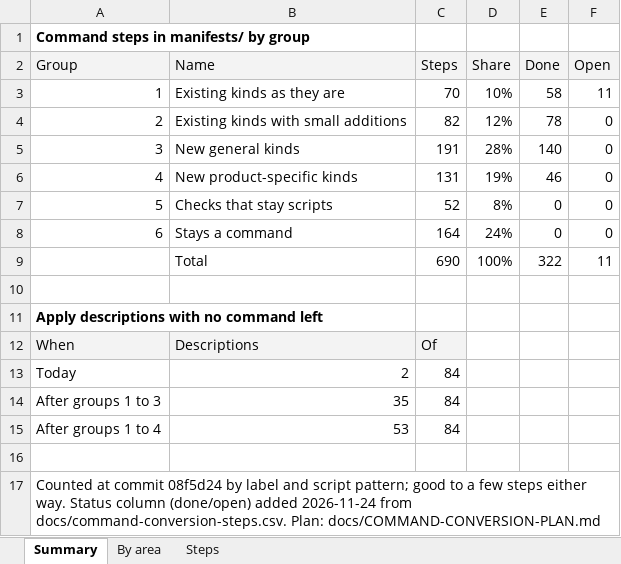
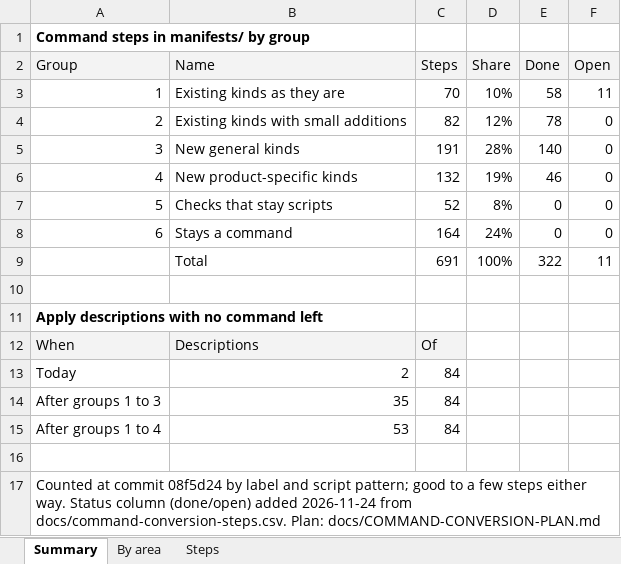
Before and after one commit to ljalbinson/orphera-pkg, an Excel workbook: docs/command-conversion.xlsx, sheet Summary, drawn as a sheet; values as stored, in another font and other column widths than the file's, no borders; the diff names each change by its address in the sheet, - before the commit and + after, or states it on an @@ line.

```diff
--- a/docs/command-conversion.xlsx (sheet Summary)
+++ b/docs/command-conversion.xlsx (sheet Summary)
-C6 (Steps): 131
+C6 (Steps): 132
-C9 (Steps): 690
+C9 (Steps): 691
```
Also changed, not shown: sheet Steps, sheet By area, 4 other files.
